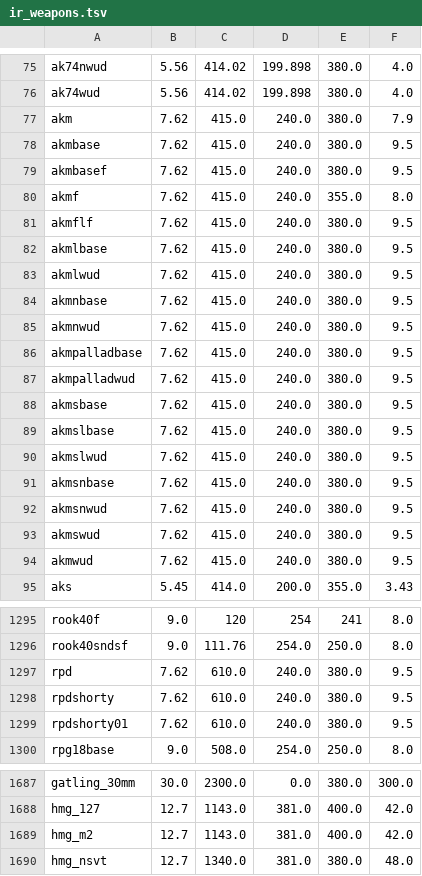
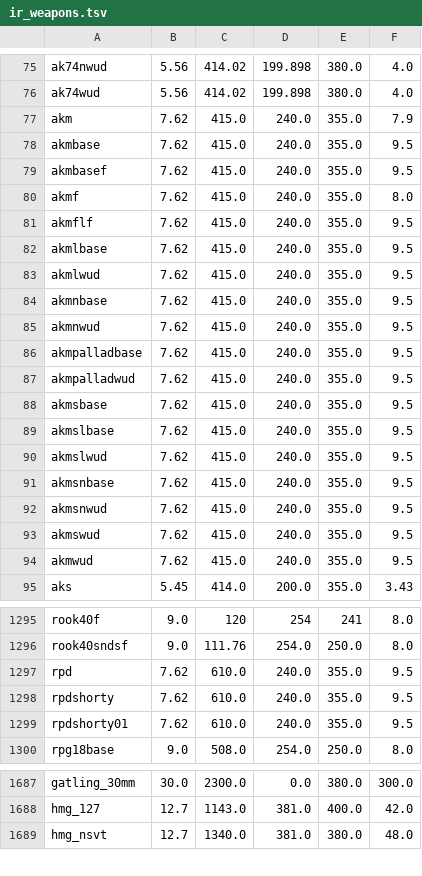
Before and after one commit to lErrorl404l/AceBallisticsExtended, a TSV file: data/ir_weapons.tsv, drawn as a sheet; only a part is shown, gaps mark what is left out; the diff covers the shown part only.

Commit message:
fix(data): consolidate duplicate hmg_m2, fix 7.62x39mm pressure 380->355 MPa

```diff
--- a/data/ir_weapons.tsv
+++ b/data/ir_weapons.tsv
@@ -76,20 +76,20 @@ ak74nwud	5.56	414.02	199.898	380.0	4.0
 ak74wud	5.56	414.02	199.898	380.0	4.0
-akm	7.62	415.0	240.0	380.0	7.9
-akmbase	7.62	415.0	240.0	380.0	9.5
-akmbasef	7.62	415.0	240.0	380.0	9.5
+akm	7.62	415.0	240.0	355.0	7.9
+akmbase	7.62	415.0	240.0	355.0	9.5
+akmbasef	7.62	415.0	240.0	355.0	9.5
 akmf	7.62	415.0	240.0	355.0	8.0
-akmflf	7.62	415.0	240.0	380.0	9.5
-akmlbase	7.62	415.0	240.0	380.0	9.5
-akmlwud	7.62	415.0	240.0	380.0	9.5
-akmnbase	7.62	415.0	240.0	380.0	9.5
-akmnwud	7.62	415.0	240.0	380.0	9.5
-akmpalladbase	7.62	415.0	240.0	380.0	9.5
-akmpalladwud	7.62	415.0	240.0	380.0	9.5
-akmsbase	7.62	415.0	240.0	380.0	9.5
-akmslbase	7.62	415.0	240.0	380.0	9.5
-akmslwud	7.62	415.0	240.0	380.0	9.5
-akmsnbase	7.62	415.0	240.0	380.0	9.5
-akmsnwud	7.62	415.0	240.0	380.0	9.5
-akmswud	7.62	415.0	240.0	380.0	9.5
-akmwud	7.62	415.0	240.0	380.0	9.5
+akmflf	7.62	415.0	240.0	355.0	9.5
+akmlbase	7.62	415.0	240.0	355.0	9.5
+akmlwud	7.62	415.0	240.0	355.0	9.5
+akmnbase	7.62	415.0	240.0	355.0	9.5
+akmnwud	7.62	415.0	240.0	355.0	9.5
+akmpalladbase	7.62	415.0	240.0	355.0	9.5
+akmpalladwud	7.62	415.0	240.0	355.0	9.5
+akmsbase	7.62	415.0	240.0	355.0	9.5
+akmslbase	7.62	415.0	240.0	355.0	9.5
+akmslwud	7.62	415.0	240.0	355.0	9.5
+akmsnbase	7.62	415.0	240.0	355.0	9.5
+akmsnwud	7.62	415.0	240.0	355.0	9.5
+akmswud	7.62	415.0	240.0	355.0	9.5
+akmwud	7.62	415.0	240.0	355.0	9.5
 aks	5.45	414.0	200.0	355.0	3.43
@@ -1296,5 +1296,5 @@ rook40f	9.0	120	254	241	8.0
 rook40sndsf	9.0	111.76	254.0	250.0	8.0
-rpd	7.62	610.0	240.0	380.0	9.5
-rpdshorty	7.62	610.0	240.0	380.0	9.5
-rpdshorty01	7.62	610.0	240.0	380.0	9.5
+rpd	7.62	610.0	240.0	355.0	9.5
+rpdshorty	7.62	610.0	240.0	355.0	9.5
+rpdshorty01	7.62	610.0	240.0	355.0	9.5
 rpg18base	9.0	508.0	254.0	250.0	8.0
@@ -1688,3 +1688,2 @@ gatling_30mm	30.0	2300.0	0.0	380.0	300.0
 hmg_127	12.7	1143.0	381.0	400.0	42.0
-hmg_m2	12.7	1143.0	381.0	400.0	42.0
 hmg_nsvt	12.7	1340.0	381.0	380.0	48.0
```
Also changed, not shown: 6 edited cells elsewhere in this file.
